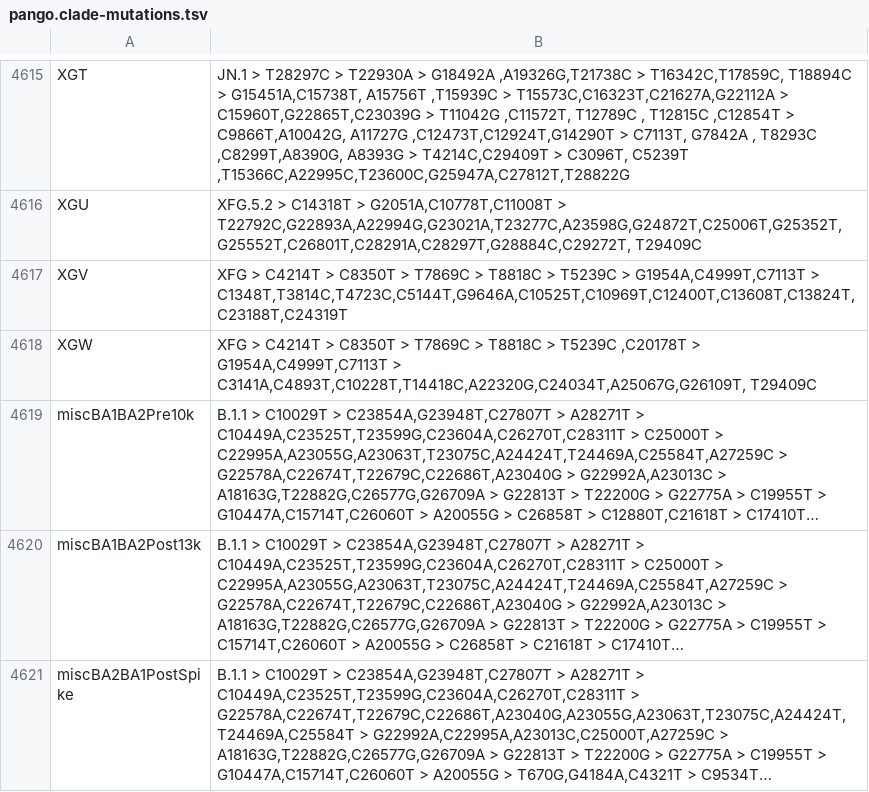
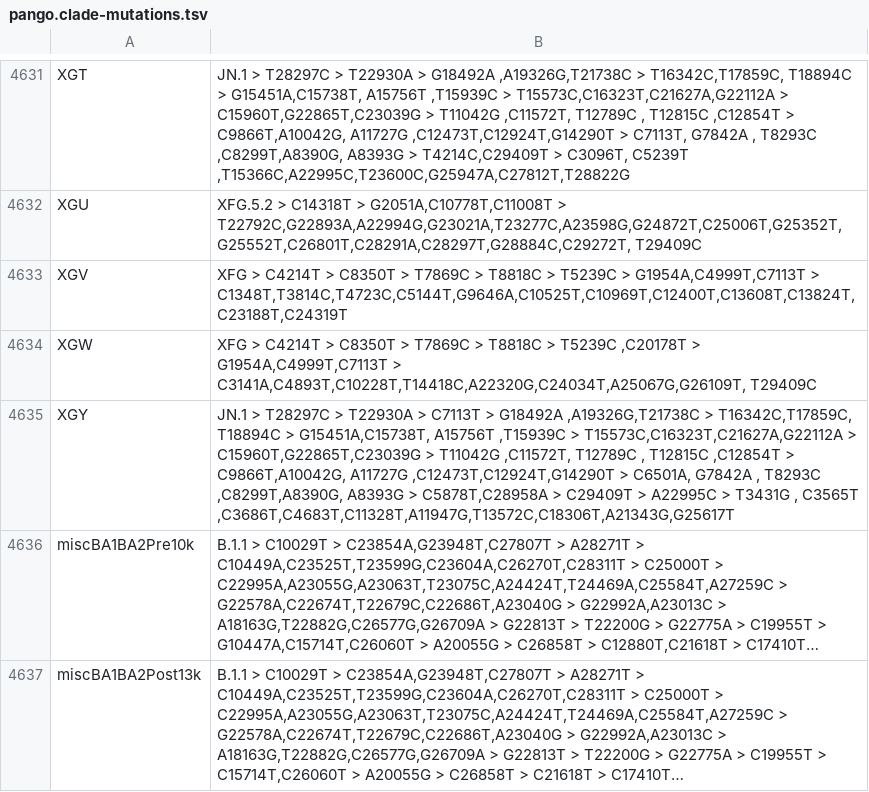
Before and after one commit to ucscGenomeBrowser/kent, a TSV file: src/hg/utils/otto/sarscov2phylo/pango.clade-mutations.tsv, drawn as a sheet; only a part is shown, gaps mark what is left out; the shorter side is filled out with more unchanged rows; long unchanged cells end in …; the diff covers the shown part only; the diff names each change by its address in the sheet, - before the commit and + after, or states it on an @@ line.

```diff
--- a/src/hg/utils/otto/sarscov2phylo/pango.clade-mutations.tsv
+++ b/src/hg/utils/otto/sarscov2phylo/pango.clade-mutations.tsv
+row 4635: XGY | JN.1 > T28297C > T22930A > C7113T > G18492A ,A19326G,T21738C > T16342C,T17859C, T18894C > G15451A,C15738T, A15756T ,T15939C > T15573C,C16323T,C21627A,G22112A > C15960T,G22865T,C23039G > T11042G ,C11572T, T12789C , T12815C ,C12854T > C9866T,A10042G, A11727G ,C12473T,C12924T,G14290T > C6501A, G7842A , T8293C ,C8299T,A8390G, A8393G > C5878T,C28958A > C29409T > A22995C > T3431G , C3565T ,C3686T,C4683T,C11328T,A11947G,T13572C,C18306T,A21343G,G25617T
```
Also changed, not shown: 16 added rows elsewhere in this file.
